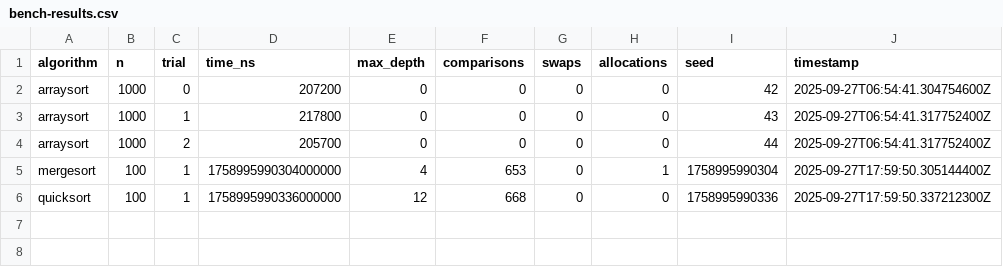
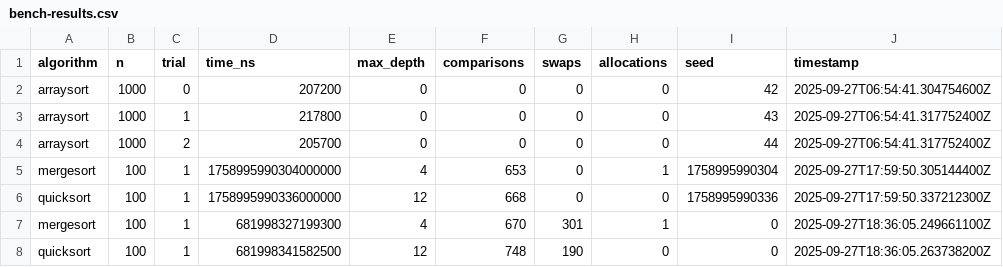
Before and after one commit to Splinter231/assignment1, a CSV file: bench-results.csv, drawn as a sheet.

Commit message:
bench(jmh): harness for select vs sort

```diff
--- a/bench-results.csv
+++ b/bench-results.csv
@@ -6 +6,3 @@ mergesort,100,1,1758995990304000000,4,653,0,1,1758995990304,2025-09-27T17:59:50.
 quicksort,100,1,1758995990336000000,12,668,0,0,1758995990336,2025-09-27T17:59:50.337212300Z
+mergesort,100,1,681998327199300,4,670,301,1,0,2025-09-27T18:36:05.249661100Z
+quicksort,100,1,681998341582500,12,748,190,0,0,2025-09-27T18:36:05.263738200Z
```
Also changed, not shown: 5 other files.
